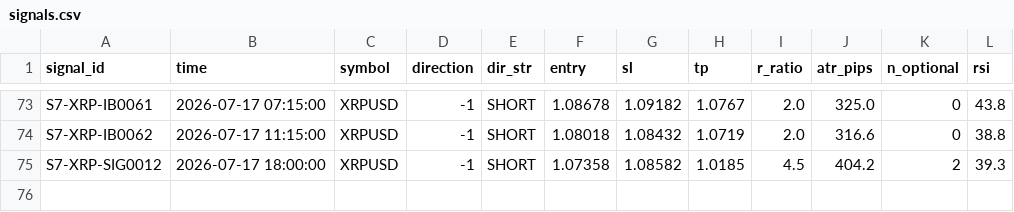
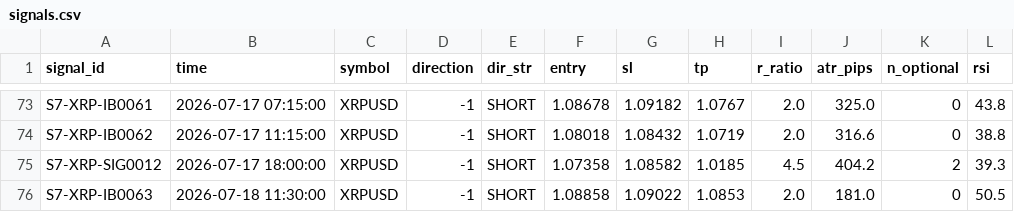
Before and after one commit to alexandrutarnicer-ai/trading-bot, a CSV file: data/live_signals/session7/signals.csv, drawn as a sheet; only a part is shown, gaps mark what is left out; the diff names each change by its address in the sheet, - before the commit and + after, or states it on an @@ line.

Commit message:
signals

```diff
--- a/data/live_signals/session7/signals.csv
+++ b/data/live_signals/session7/signals.csv
+row 76: S7-XRP-IB0063 | 2026-07-18 11:30:00 | XRPUSD | -1 | SHORT | 1.08858 | 1.09022 | 1.0853 | 2.0 | 181.0 | 0 | 50.5
```
Also changed, not shown: data/live_signals/session7/outcomes.csv, 1 other file.
